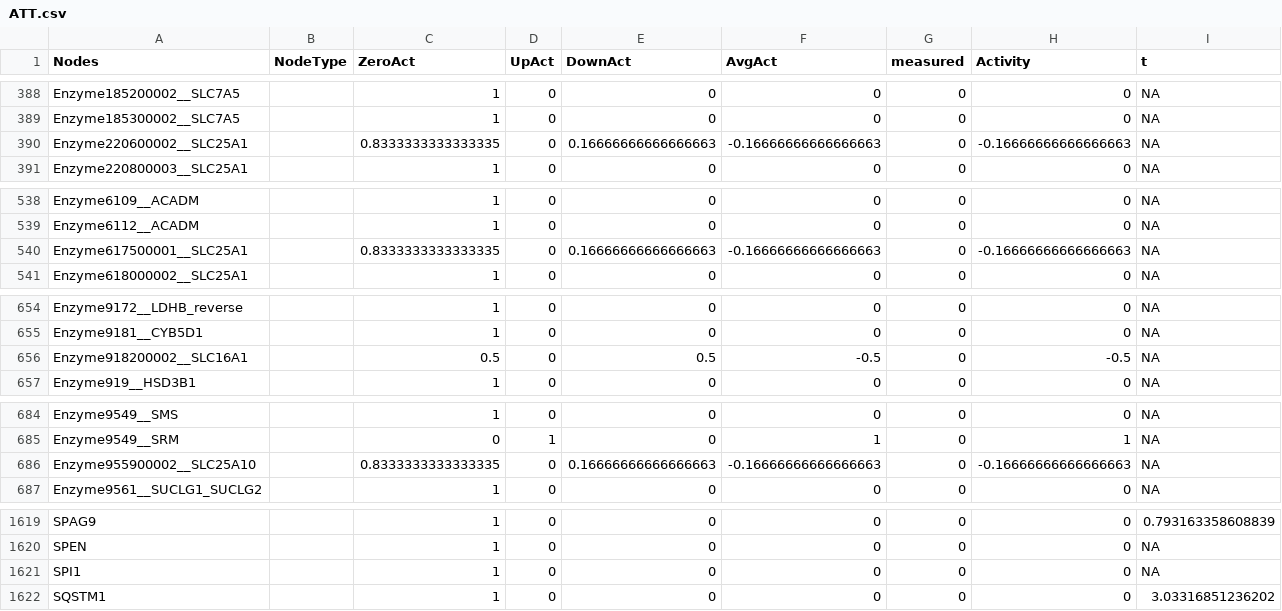
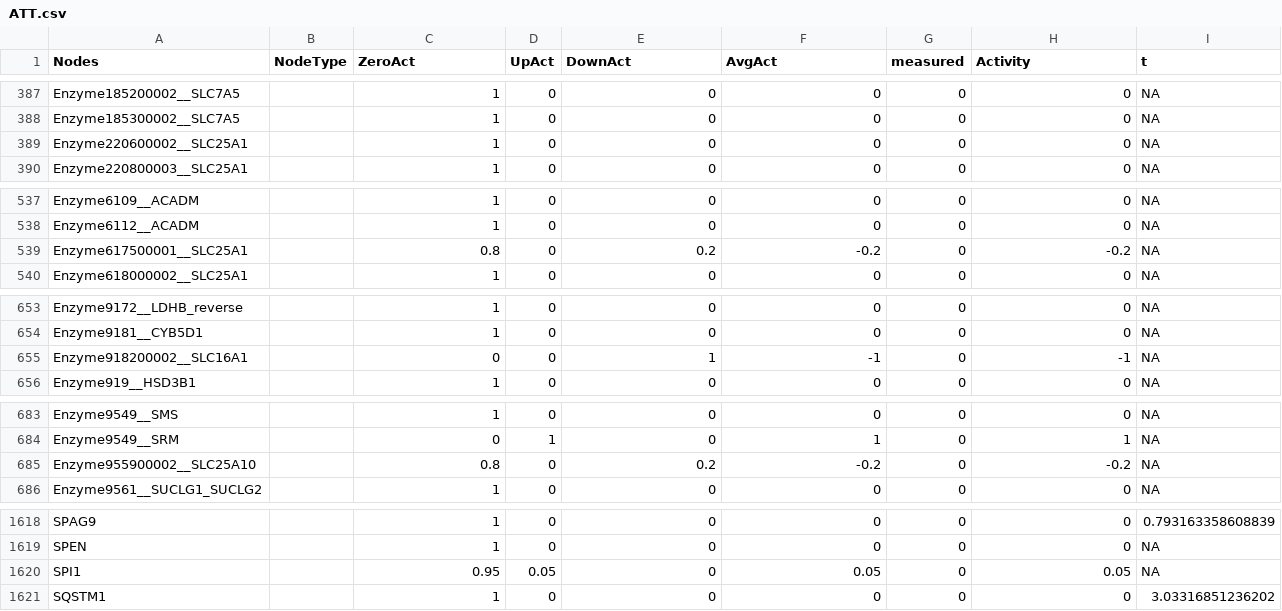
Before and after one commit to saezlab/prot_met_workflow, a CSV file: results/ATT.csv, drawn as a sheet; only a part is shown, gaps mark what is left out; the diff covers the shown part only.

```diff
--- a/results/ATT.csv
+++ b/results/ATT.csv
@@ -389,3 +388,3 @@ Enzyme185200002__SLC7A5,,1,0,0,0,0,0,NA
 Enzyme185300002__SLC7A5,,1,0,0,0,0,0,NA
-Enzyme220600002__SLC25A1,,0.8333333333333335,0,0.16666666666666663,-0.16666666666666663,0,-0.16666666666666663,NA
+Enzyme220600002__SLC25A1,,1,0,0,0,0,0,NA
 Enzyme220800003__SLC25A1,,1,0,0,0,0,0,NA
@@ -539,3 +538,3 @@ Enzyme6109__ACADM,,1,0,0,0,0,0,NA
 Enzyme6112__ACADM,,1,0,0,0,0,0,NA
-Enzyme617500001__SLC25A1,,0.8333333333333335,0,0.16666666666666663,-0.16666666666666663,0,-0.16666666666666663,NA
+Enzyme617500001__SLC25A1,,0.8,0,0.2,-0.2,0,-0.2,NA
 Enzyme618000002__SLC25A1,,1,0,0,0,0,0,NA
@@ -655,3 +654,3 @@ Enzyme9172__LDHB_reverse,,1,0,0,0,0,0,NA
 Enzyme9181__CYB5D1,,1,0,0,0,0,0,NA
-Enzyme918200002__SLC16A1,,0.5,0,0.5,-0.5,0,-0.5,NA
+Enzyme918200002__SLC16A1,,0,0,1,-1,0,-1,NA
 Enzyme919__HSD3B1,,1,0,0,0,0,0,NA
@@ -685,3 +684,3 @@ Enzyme9549__SMS,,1,0,0,0,0,0,NA
 Enzyme9549__SRM,,0,1,0,1,0,1,NA
-Enzyme955900002__SLC25A10,,0.8333333333333335,0,0.16666666666666663,-0.16666666666666663,0,-0.16666666666666663,NA
+Enzyme955900002__SLC25A10,,0.8,0,0.2,-0.2,0,-0.2,NA
 Enzyme9561__SUCLG1_SUCLG2,,1,0,0,0,0,0,NA
@@ -1620,3 +1619,3 @@ SPAG9,,1,0,0,0,0,0,0.793163358608839
 SPEN,,1,0,0,0,0,0,NA
-SPI1,,1,0,0,0,0,0,NA
+SPI1,,0.95,0.05,0,0.05,0,0.05,NA
 SQSTM1,,1,0,0,0,0,0,3.03316851236202
```
Also changed, not shown: 1 added row, 1 removed row and 20 edited cells elsewhere in this file, results/SIF.csv, 6 other files.
